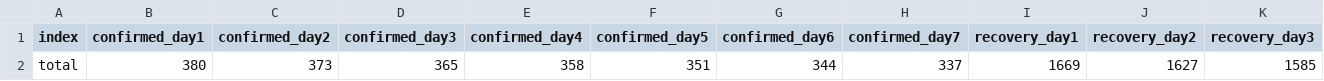
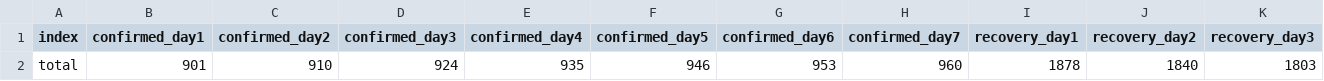
Before and after one commit to Cookiefan/2019n-cov, a CSV file: ncov/com_pred/china/02-20/submission_arima_20.csv, drawn as a sheet; only a part is shown; removed rows and columns are numbered as before the commit, all else as after; rows hold the shown columns only; the diff names each change by its address in the sheet, - before the commit and + after, or states it on an @@ line.

```diff
--- a/ncov/com_pred/china/02-20/submission_arima_20.csv
+++ b/ncov/com_pred/china/02-20/submission_arima_20.csv
-row 2: total | 380 | 373 | 365 | 358 | 351 | 344 | 337 | 1669 | 1627 | 1585
+row 2: total | 901 | 910 | 924 | 935 | 946 | 953 | 960 | 1878 | 1840 | 1803
```
Also changed, not shown: 25 other files.
